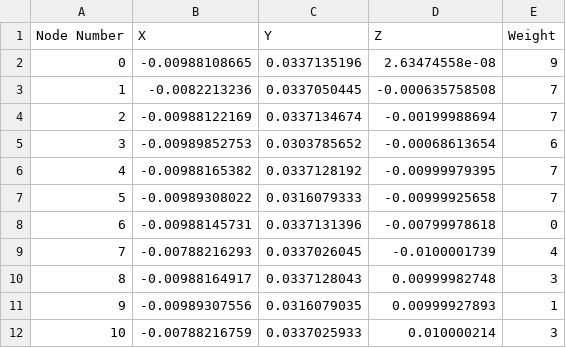
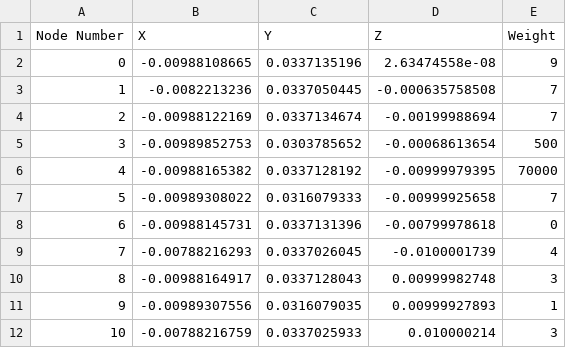
Before and after one commit to El-Bicente/PFEE, a CSV file: format/points.csv, drawn as a sheet; only a part is shown.

```diff
--- a/format/points.csv
+++ b/format/points.csv
@@ -4,4 +4,4 @@ Node Number,X,Y,Z,Weight
 2,-0.00988122169,0.0337134674,-0.00199988694,7
-3,-0.00989852753,0.0303785652,-0.00068613654,6
-4,-0.00988165382,0.0337128192,-0.00999979395,7
+3,-0.00989852753,0.0303785652,-0.00068613654,500
+4,-0.00988165382,0.0337128192,-0.00999979395,70000
 5,-0.00989308022,0.0316079333,-0.00999925658,7
```
Also changed, not shown: 2 other files.
